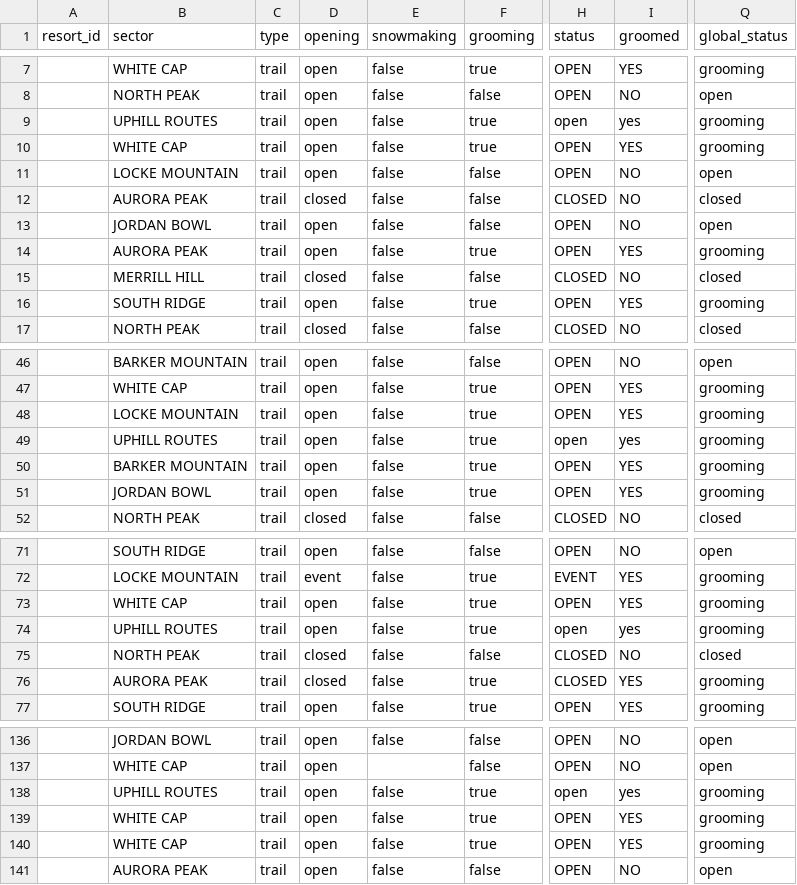
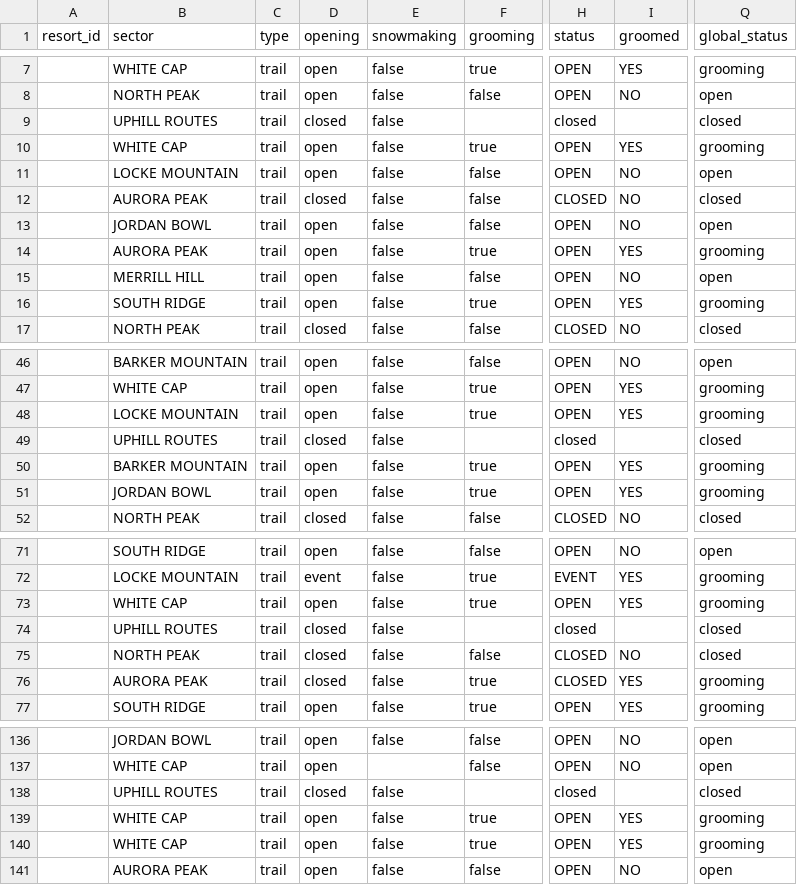
Before and after one commit to abkfenris/SundayRiverConditions, a CSV file: trails.csv, drawn as a sheet; only a part is shown, gaps mark what is left out; the diff covers the shown part only; the diff names each change by its address in the sheet, - before the commit and + after, or states it on an @@ line.

```diff
--- a/trails.csv
+++ b/trails.csv
-D9 (opening): open
+D9 (opening): closed
-F9 (grooming): true
+F9 (grooming): (empty)
-H9 (status): open
+H9 (status): closed
-I9 (groomed): yes
+I9 (groomed): (empty)
-Q9 (global_status): grooming
+Q9 (global_status): closed
-D15 (opening): closed
+D15 (opening): open
-H15 (status): CLOSED
+H15 (status): OPEN
-Q15 (global_status): closed
+Q15 (global_status): open
-D49 (opening): open
+D49 (opening): closed
-F49 (grooming): true
+F49 (grooming): (empty)
-H49 (status): open
+H49 (status): closed
-I49 (groomed): yes
+I49 (groomed): (empty)
-Q49 (global_status): grooming
+Q49 (global_status): closed
-D74 (opening): open
+D74 (opening): closed
-F74 (grooming): true
+F74 (grooming): (empty)
-H74 (status): open
+H74 (status): closed
-I74 (groomed): yes
+I74 (groomed): (empty)
-Q74 (global_status): grooming
+Q74 (global_status): closed
-D138 (opening): open
+D138 (opening): closed
-F138 (grooming): true
+F138 (grooming): (empty)
-H138 (status): open
+H138 (status): closed
-I138 (groomed): yes
+I138 (groomed): (empty)
-Q138 (global_status): grooming
+Q138 (global_status): closed
```
Also changed, not shown: 8 edited cells elsewhere in this file, lifts.csv, 1 other file.
